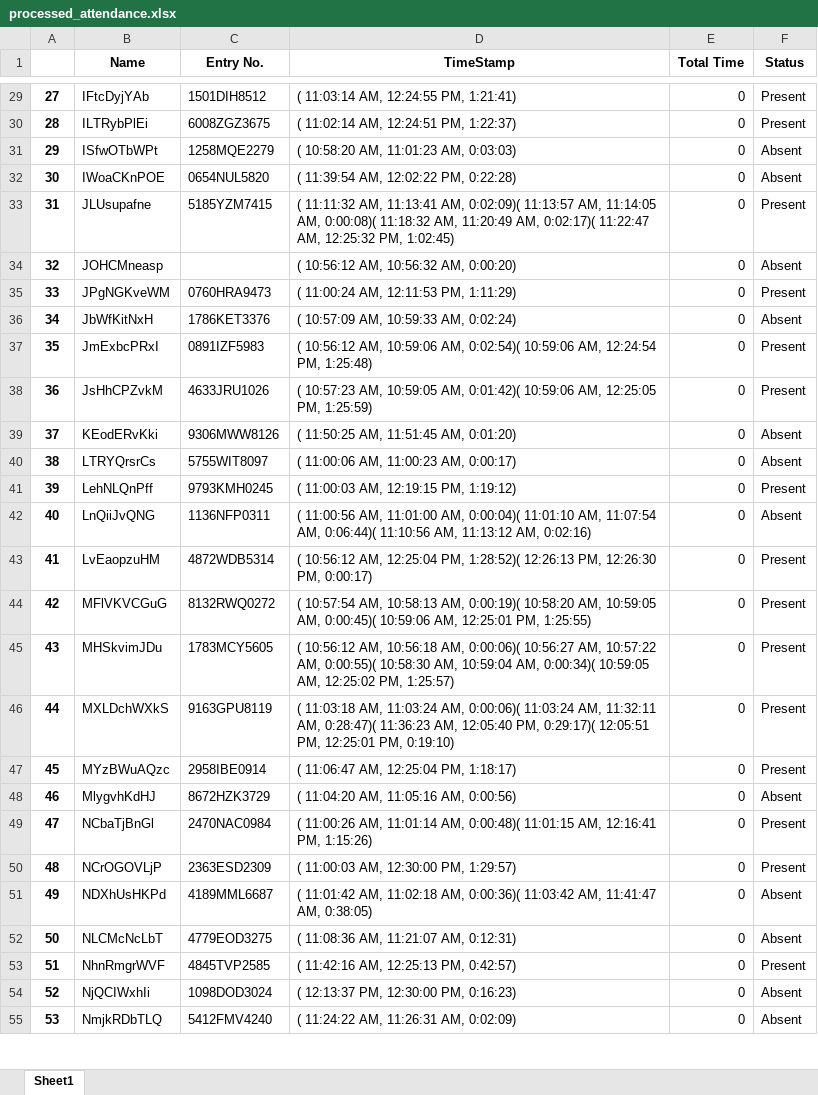
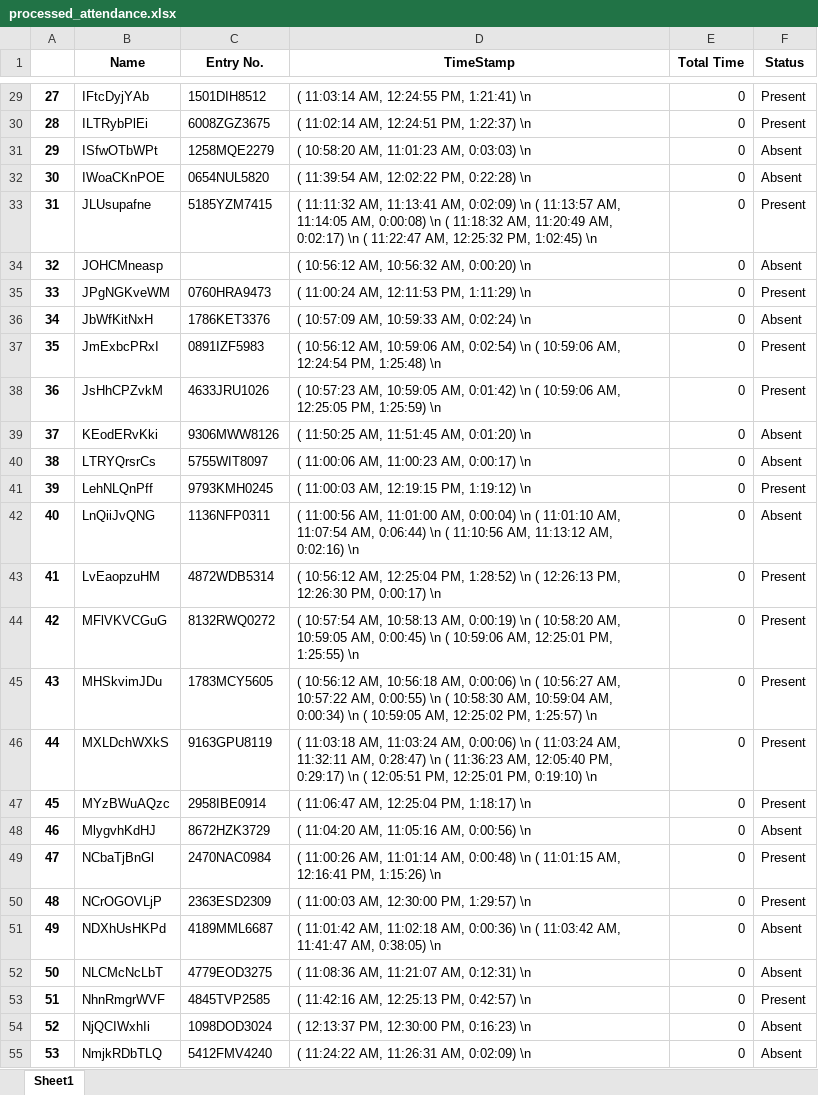
Before and after one commit to pranjalibajpai/scripts, an Excel workbook: MicrosoftTeamsAttendance/processed_attendance.xlsx, sheet Sheet1, drawn as a sheet; only a part is shown, gaps mark what is left out; values as stored, in another font and other column widths than the file's, no borders; the diff covers the shown part only; the diff names each change by its address in the sheet, - before the commit and + after, or states it on an @@ line.

```diff
--- a/MicrosoftTeamsAttendance/processed_attendance.xlsx (sheet Sheet1)
+++ b/MicrosoftTeamsAttendance/processed_attendance.xlsx (sheet Sheet1)
-D29 (TimeStamp): ( 11:03:14 AM, 12:24:55 PM, 1:21:41)
+D29 (TimeStamp): ( 11:03:14 AM, 12:24:55 PM, 1:21:41) \n
-D30 (TimeStamp): ( 11:02:14 AM, 12:24:51 PM, 1:22:37)
+D30 (TimeStamp): ( 11:02:14 AM, 12:24:51 PM, 1:22:37) \n
-D31 (TimeStamp): ( 10:58:20 AM, 11:01:23 AM, 0:03:03)
+D31 (TimeStamp): ( 10:58:20 AM, 11:01:23 AM, 0:03:03) \n
-D32 (TimeStamp): ( 11:39:54 AM, 12:02:22 PM, 0:22:28)
+D32 (TimeStamp): ( 11:39:54 AM, 12:02:22 PM, 0:22:28) \n
-D33 (TimeStamp): …11:13:41 AM, 0:02:09)( 11:13:57 AM, 11:14:05 AM, 0:00:08)( 11:18:32 AM, 11:20:49 AM, 0:02:17)( 11:22:47 AM, 12:25:32 PM, 1:02:45)
+D33 (TimeStamp): …11:13:41 AM, 0:02:09) \n ( 11:13:57 AM, 11:14:05 AM, 0:00:08) \n ( 11:18:32 AM, 11:20:49 AM, 0:02:17) \n ( 11:22:47 AM, 12:25:32 PM, 1:02:45) \n
-D34 (TimeStamp): ( 10:56:12 AM, 10:56:32 AM, 0:00:20)
+D34 (TimeStamp): ( 10:56:12 AM, 10:56:32 AM, 0:00:20) \n
-D35 (TimeStamp): ( 11:00:24 AM, 12:11:53 PM, 1:11:29)
+D35 (TimeStamp): ( 11:00:24 AM, 12:11:53 PM, 1:11:29) \n
-D36 (TimeStamp): ( 10:57:09 AM, 10:59:33 AM, 0:02:24)
+D36 (TimeStamp): ( 10:57:09 AM, 10:59:33 AM, 0:02:24) \n
-D37 (TimeStamp): …10:59:06 AM, 0:02:54)( 10:59:06 AM, 12:24:54 PM, 1:25:48)
+D37 (TimeStamp): …10:59:06 AM, 0:02:54) \n ( 10:59:06 AM, 12:24:54 PM, 1:25:48) \n
-D38 (TimeStamp): …10:59:05 AM, 0:01:42)( 10:59:06 AM, 12:25:05 PM, 1:25:59)
+D38 (TimeStamp): …10:59:05 AM, 0:01:42) \n ( 10:59:06 AM, 12:25:05 PM, 1:25:59) \n
-D39 (TimeStamp): ( 11:50:25 AM, 11:51:45 AM, 0:01:20)
+D39 (TimeStamp): ( 11:50:25 AM, 11:51:45 AM, 0:01:20) \n
-D40 (TimeStamp): ( 11:00:06 AM, 11:00:23 AM, 0:00:17)
+D40 (TimeStamp): ( 11:00:06 AM, 11:00:23 AM, 0:00:17) \n
-D41 (TimeStamp): ( 11:00:03 AM, 12:19:15 PM, 1:19:12)
+D41 (TimeStamp): ( 11:00:03 AM, 12:19:15 PM, 1:19:12) \n
-D42 (TimeStamp): …11:01:00 AM, 0:00:04)( 11:01:10 AM, 11:07:54 AM, 0:06:44)( 11:10:56 AM, 11:13:12 AM, 0:02:16)
+D42 (TimeStamp): …11:01:00 AM, 0:00:04) \n ( 11:01:10 AM, 11:07:54 AM, 0:06:44) \n ( 11:10:56 AM, 11:13:12 AM, 0:02:16) \n
-D43 (TimeStamp): …12:25:04 PM, 1:28:52)( 12:26:13 PM, 12:26:30 PM, 0:00:17)
+D43 (TimeStamp): …12:25:04 PM, 1:28:52) \n ( 12:26:13 PM, 12:26:30 PM, 0:00:17) \n
-D44 (TimeStamp): …10:58:13 AM, 0:00:19)( 10:58:20 AM, 10:59:05 AM, 0:00:45)( 10:59:06 AM, 12:25:01 PM, 1:25:55)
+D44 (TimeStamp): …10:58:13 AM, 0:00:19) \n ( 10:58:20 AM, 10:59:05 AM, 0:00:45) \n ( 10:59:06 AM, 12:25:01 PM, 1:25:55) \n
-D45 (TimeStamp): …10:56:18 AM, 0:00:06)( 10:56:27 AM, 10:57:22 AM, 0:00:55)( 10:58:30 AM, 10:59:04 AM, 0:00:34)( 10:59:05 AM, 12:25:02 PM, 1:25:57)
+D45 (TimeStamp): …10:56:18 AM, 0:00:06) \n ( 10:56:27 AM, 10:57:22 AM, 0:00:55) \n ( 10:58:30 AM, 10:59:04 AM, 0:00:34) \n ( 10:59:05 AM, 12:25:02 PM, 1:25:57) \n
-D46 (TimeStamp): …11:03:24 AM, 0:00:06)( 11:03:24 AM, 11:32:11 AM, 0:28:47)( 11:36:23 AM, 12:05:40 PM, 0:29:17)( 12:05:51 PM, 12:25:01 PM, 0:19:10)
+D46 (TimeStamp): …11:03:24 AM, 0:00:06) \n ( 11:03:24 AM, 11:32:11 AM, 0:28:47) \n ( 11:36:23 AM, 12:05:40 PM, 0:29:17) \n ( 12:05:51 PM, 12:25:01 PM, 0:19:10) \n
-D47 (TimeStamp): ( 11:06:47 AM, 12:25:04 PM, 1:18:17)
+D47 (TimeStamp): ( 11:06:47 AM, 12:25:04 PM, 1:18:17) \n
-D48 (TimeStamp): ( 11:04:20 AM, 11:05:16 AM, 0:00:56)
+D48 (TimeStamp): ( 11:04:20 AM, 11:05:16 AM, 0:00:56) \n
-D49 (TimeStamp): …11:01:14 AM, 0:00:48)( 11:01:15 AM, 12:16:41 PM, 1:15:26)
+D49 (TimeStamp): …11:01:14 AM, 0:00:48) \n ( 11:01:15 AM, 12:16:41 PM, 1:15:26) \n
-D50 (TimeStamp): ( 11:00:03 AM, 12:30:00 PM, 1:29:57)
+D50 (TimeStamp): ( 11:00:03 AM, 12:30:00 PM, 1:29:57) \n
-D51 (TimeStamp): …11:02:18 AM, 0:00:36)( 11:03:42 AM, 11:41:47 AM, 0:38:05)
+D51 (TimeStamp): …11:02:18 AM, 0:00:36) \n ( 11:03:42 AM, 11:41:47 AM, 0:38:05) \n
-D52 (TimeStamp): ( 11:08:36 AM, 11:21:07 AM, 0:12:31)
+D52 (TimeStamp): ( 11:08:36 AM, 11:21:07 AM, 0:12:31) \n
-D53 (TimeStamp): ( 11:42:16 AM, 12:25:13 PM, 0:42:57)
+D53 (TimeStamp): ( 11:42:16 AM, 12:25:13 PM, 0:42:57) \n
-D54 (TimeStamp): ( 12:13:37 PM, 12:30:00 PM, 0:16:23)
+D54 (TimeStamp): ( 12:13:37 PM, 12:30:00 PM, 0:16:23) \n
-D55 (TimeStamp): ( 11:24:22 AM, 11:26:31 AM, 0:02:09)
+D55 (TimeStamp): ( 11:24:22 AM, 11:26:31 AM, 0:02:09) \n
```
Also changed, not shown: 158 edited cells elsewhere in this sheet, 1 other file.
